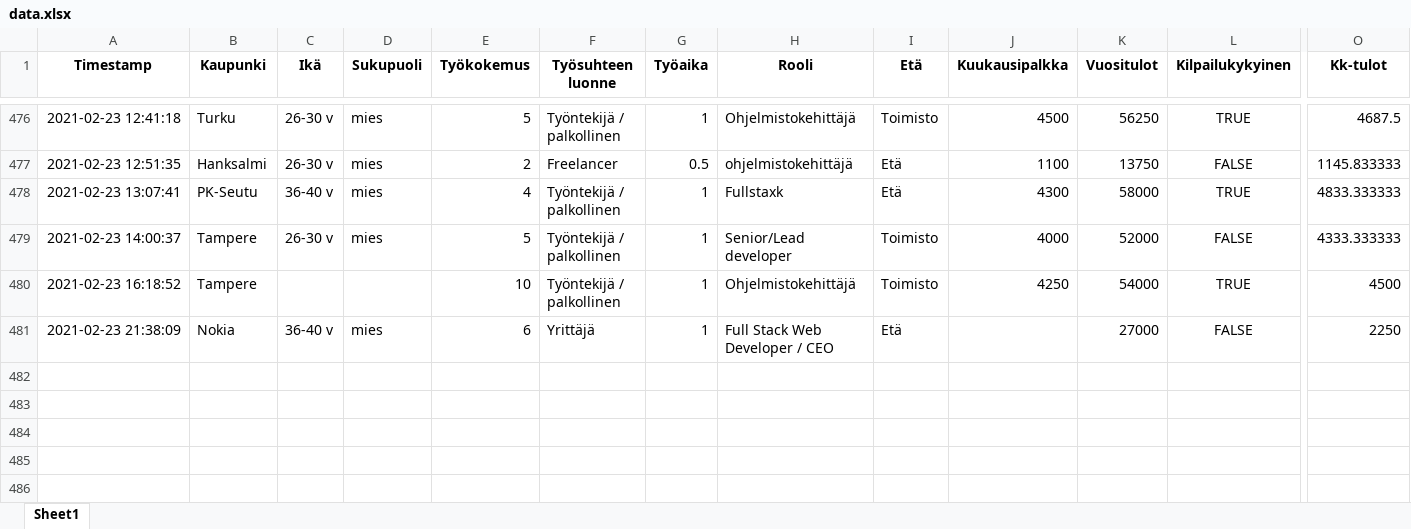
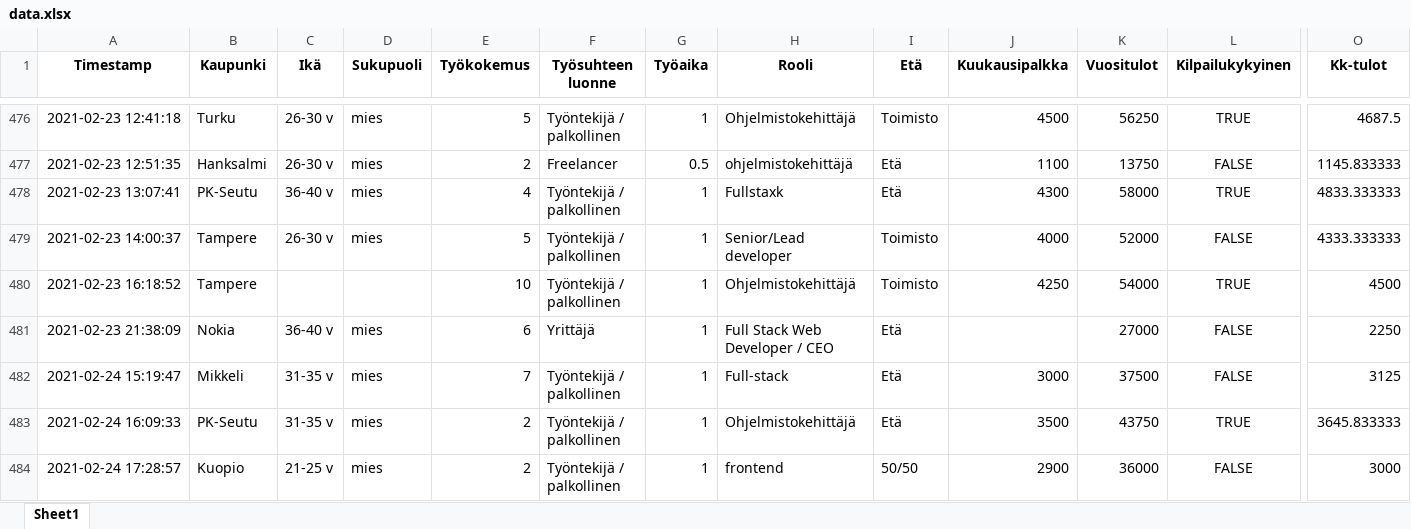
Before and after one commit to koodiklinikka/palkkakysely, an Excel workbook: data.xlsx, sheet Sheet1, drawn as a sheet; only a part is shown, gaps mark what is left out; values as stored, in another font and other column widths than the file's, no borders; rows hold the shown columns only; the diff names each change by its address in the sheet, - before the commit and + after, or states it on an @@ line.

```diff
--- a/data.xlsx (sheet Sheet1)
+++ b/data.xlsx (sheet Sheet1)
+row 482: 2021-02-24 15:19:47 | Mikkeli | 31-35 v | mies | 7 | Työntekijä / palkollinen | 1 | Full-stack | Etä | 3000 | 37500 | FALSE | 3125
+row 483: 2021-02-24 16:09:33 | PK-Seutu | 31-35 v | mies | 2 | Työntekijä / palkollinen | 1 | Ohjelmistokehittäjä | Etä | 3500 | 43750 | TRUE | 3645.833333
+row 484: 2021-02-24 17:28:57 | Kuopio | 21-25 v | mies | 2 | Työntekijä / palkollinen | 1 | frontend | 50/50 | 2900 | 36000 | FALSE | 3000
```
Also changed, not shown: raw.xlsx, 7 other files.
